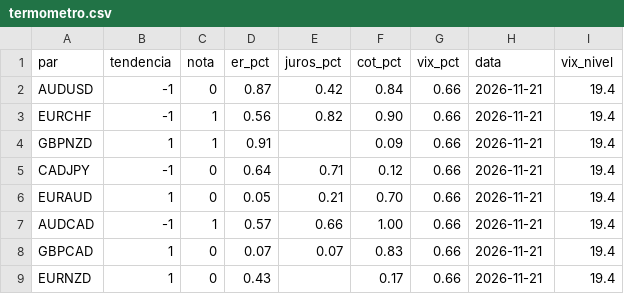
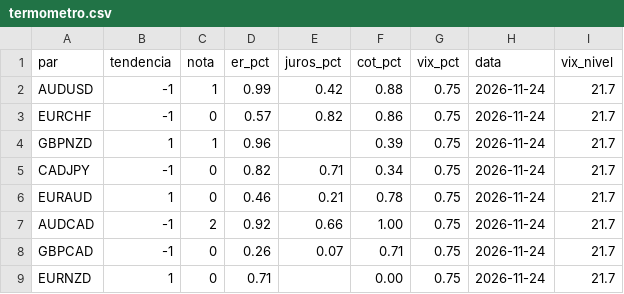
Before and after one commit to viniciussantoscoelhopro-art/termometro, a CSV file: termometro.csv, drawn as a sheet.

Commit message:
termometro 2026-11-24

```diff
--- a/termometro.csv
+++ b/termometro.csv
@@ -1,9 +1,9 @@
 par;tendencia;nota;er_pct;juros_pct;cot_pct;vix_pct;data;vix_nivel
-AUDUSD;-1;0;0.87;0.42;0.84;0.66;2026-11-21;19.4
-EURCHF;-1;1;0.56;0.82;0.90;0.66;2026-11-21;19.4
-GBPNZD;1;1;0.91;;0.09;0.66;2026-11-21;19.4
-CADJPY;-1;0;0.64;0.71;0.12;0.66;2026-11-21;19.4
-EURAUD;1;0;0.05;0.21;0.70;0.66;2026-11-21;19.4
-AUDCAD;-1;1;0.57;0.66;1.00;0.66;2026-11-21;19.4
-GBPCAD;1;0;0.07;0.07;0.83;0.66;2026-11-21;19.4
-EURNZD;1;0;0.43;;0.17;0.66;2026-11-21;19.4
+AUDUSD;-1;1;0.99;0.42;0.88;0.75;2026-11-24;21.7
+EURCHF;-1;0;0.57;0.82;0.86;0.75;2026-11-24;21.7
+GBPNZD;1;1;0.96;;0.39;0.75;2026-11-24;21.7
+CADJPY;-1;0;0.82;0.71;0.34;0.75;2026-11-24;21.7
+EURAUD;1;0;0.46;0.21;0.78;0.75;2026-11-24;21.7
+AUDCAD;-1;2;0.92;0.66;1.00;0.75;2026-11-24;21.7
+GBPCAD;-1;0;0.26;0.07;0.71;0.75;2026-11-24;21.7
+EURNZD;1;0;0.71;;0.00;0.75;2026-11-24;21.7
```
